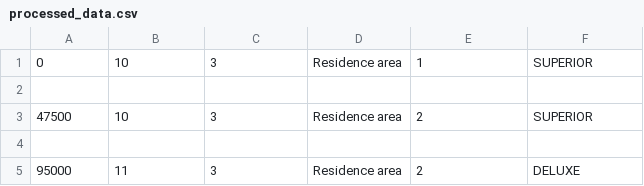
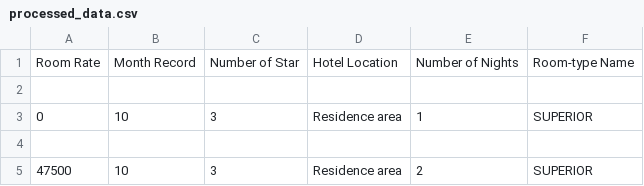
Before and after one commit to Chukwunazaekpere/hotel-room-rate-prediction, a CSV file: data/processed_data.csv, drawn as a sheet; only a part is shown; the shorter side is filled out with more unchanged rows.

Commit message:
processing data

```diff
--- a/data/processed_data.csv
+++ b/data/processed_data.csv
@@ -1 +1,3 @@
+Room Rate,Month Record,Number of Star,Hotel Location,Number of Nights,Room-type Name
+
 0,10,3,Residence area,1,SUPERIOR
```
